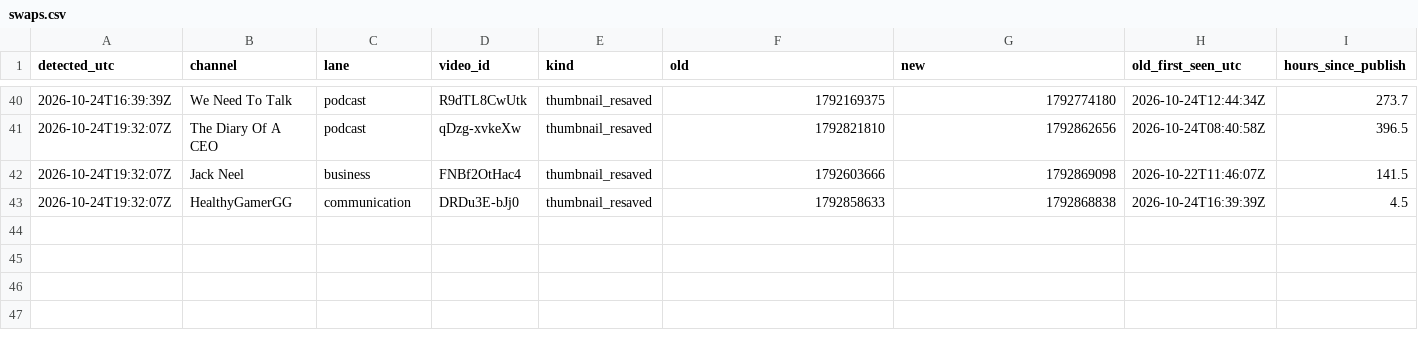
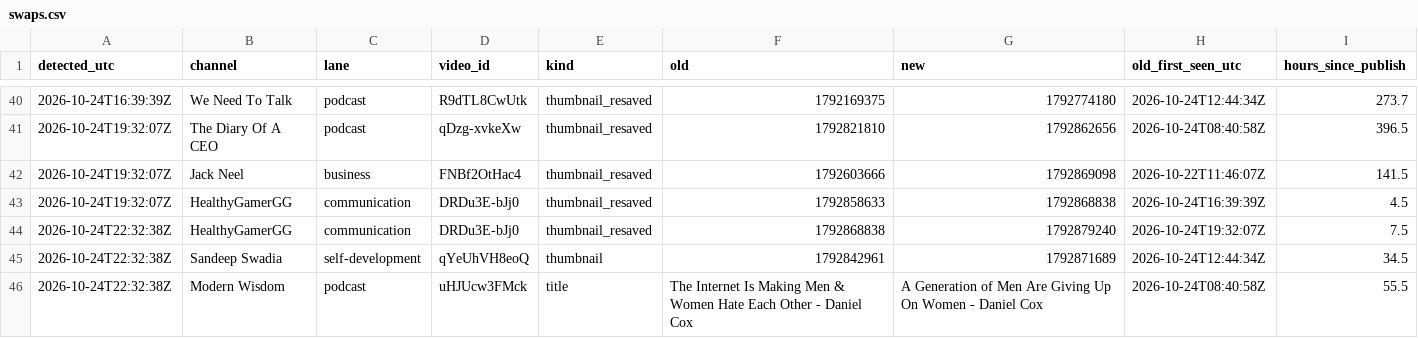
Before and after one commit to grantowen/competitor-swap-tracker, a CSV file: data/swaps.csv, drawn as a sheet; only a part is shown, gaps mark what is left out; the diff names each change by its address in the sheet, - before the commit and + after, or states it on an @@ line.

```diff
--- a/data/swaps.csv
+++ b/data/swaps.csv
+row 44: 2026-10-24T22:32:38Z | HealthyGamerGG | communication | DRDu3E-bJj0 | thumbnail_resaved | 1792868838 | 1792879240 | 2026-10-24T19:32:07Z | 7.5
+row 45: 2026-10-24T22:32:38Z | Sandeep Swadia | self-development | qYeUhVH8eoQ | thumbnail | 1792842961 | 1792871689 | 2026-10-24T12:44:34Z | 34.5
+row 46: 2026-10-24T22:32:38Z | Modern Wisdom | podcast | uHJUcw3FMck | title | The Internet Is Making Men & Women Hate Each Other - Daniel Cox | A Generation of Men Are Giving Up On Women - Daniel Cox | 2026-10-24T08:40:58Z | 55.5
```
Also changed, not shown: 4 other files.
